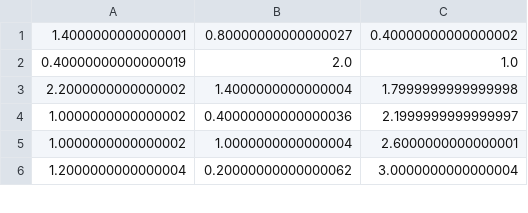
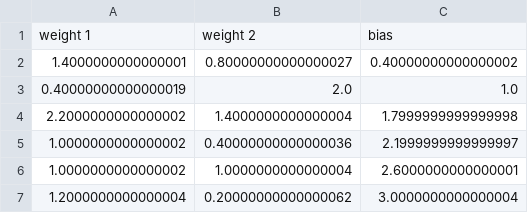
Before and after one commit to speix/ML-Perceptron, a CSV file: output.csv, drawn as a sheet; only a part is shown; the diff names each change by its address in the sheet, - before the commit and + after, or states it on an @@ line.

Commit message:
Update output.csv

```diff
--- a/output.csv
+++ b/output.csv
+row 1: weight 1 | weight 2 | bias
```
